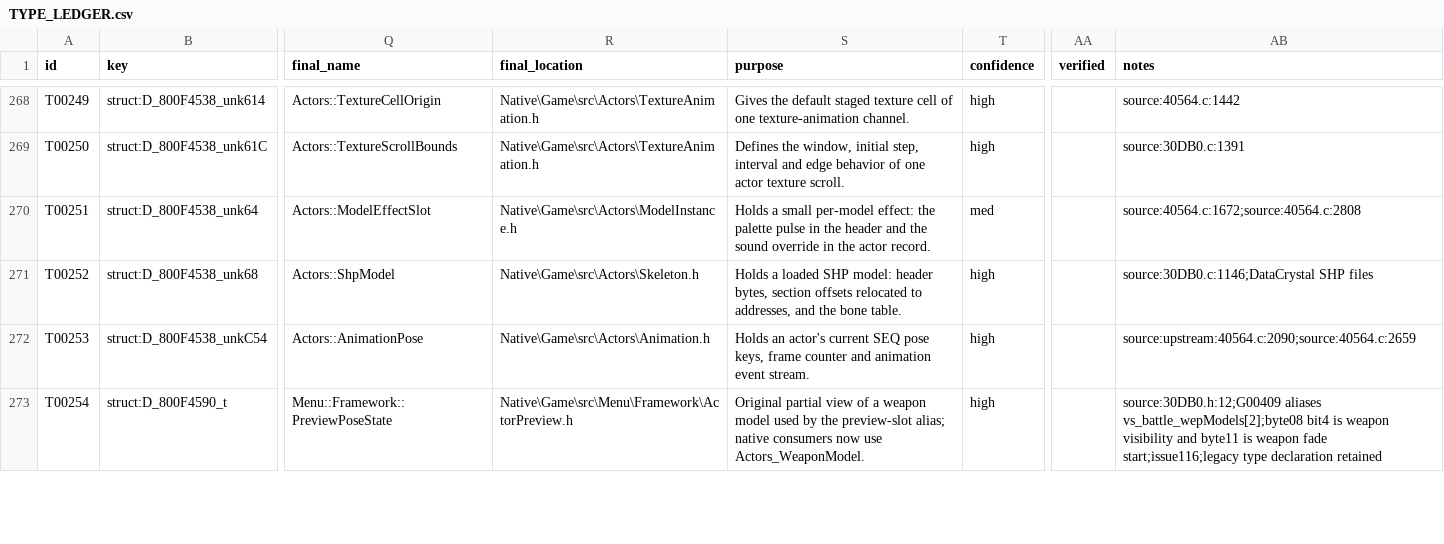
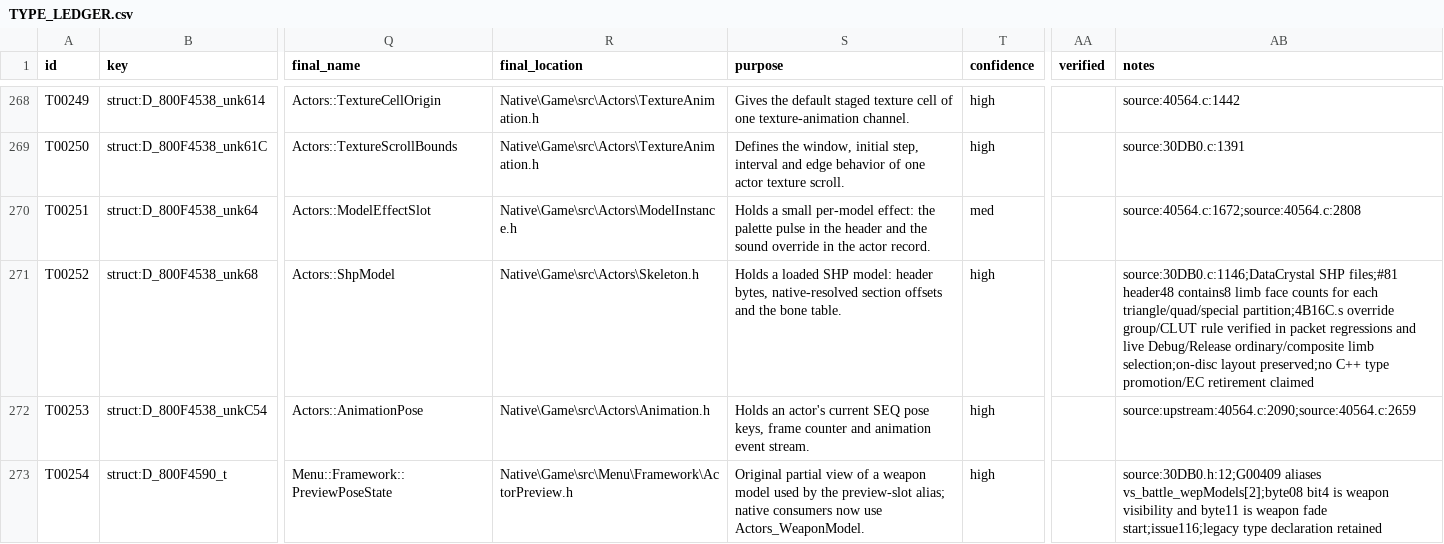
Before and after one commit to JEschete/VS-NativePort, a CSV file: Docs/ledgers/TYPE_LEDGER.csv, drawn as a sheet; only a part is shown, gaps mark what is left out; the diff names each change by its address in the sheet, - before the commit and + after, or states it on an @@ line.

Commit message:
Restore selected-limb palette glow in native actor rendering

```diff
--- a/Docs/ledgers/TYPE_LEDGER.csv
+++ b/Docs/ledgers/TYPE_LEDGER.csv
-S271 (purpose): …header bytes, section offsets relocated to addresses, and the…
+S271 (purpose): …header bytes, native-resolved section offsets and the…
-AB271 (notes): source:30DB0.c:1146;DataCrystal SHP files
+AB271 (notes): source:30DB0.c:1146;DataCrystal SHP files;#81 header48 contains8 limb face counts for each triangle/quad/special partition;4B16C.s override group/CLUT rule verified in packet regressions and live Debug/Release ordinary/composite limb selection;on-disc layout preserved;no C++ type promotion/EC retirement claimed
```
Also changed, not shown: 7 other files.
